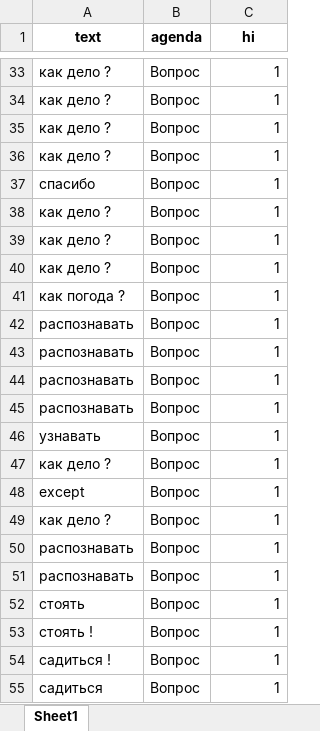
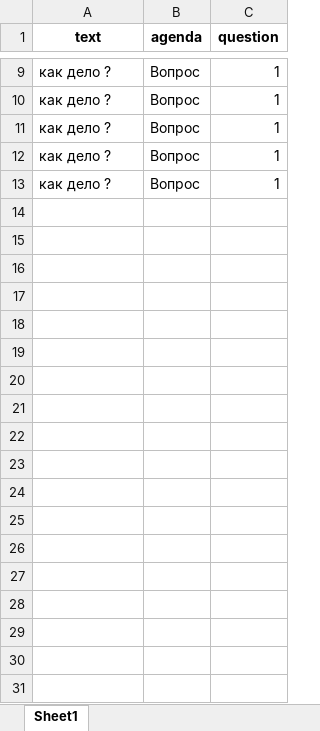
Before and after one commit to maxim-polyakov/MisaTelegramBot, an Excel workbook: recognized_sets/recognized_qu.xlsx, sheet Sheet1, drawn as a sheet; only a part is shown, gaps mark what is left out; values as stored, in another font and other column widths than the file's, no borders; removed rows and columns are numbered as before the commit, all else as after; the diff covers the shown part only; the diff names each change by its address in the sheet, - before the commit and + after, or states it on an @@ line.

```diff
--- a/recognized_sets/recognized_qu.xlsx (sheet Sheet1)
+++ b/recognized_sets/recognized_qu.xlsx (sheet Sheet1)
-C1: hi
+C1: question
-row 37: спасибо | Вопрос | 1
-row 39: как дело ? | Вопрос | 1
-row 40: как дело ? | Вопрос | 1
-row 41: как погода ? | Вопрос | 1
-row 42: распознавать | Вопрос | 1
-row 43: распознавать | Вопрос | 1
-row 44: распознавать | Вопрос | 1
-row 45: распознавать | Вопрос | 1
-row 46: узнавать | Вопрос | 1
-row 47: как дело ? | Вопрос | 1
-row 48: except | Вопрос | 1
-row 49: как дело ? | Вопрос | 1
-row 50: распознавать | Вопрос | 1
-row 51: распознавать | Вопрос | 1
-row 52: стоять | Вопрос | 1
-row 53: стоять ! | Вопрос | 1
-row 54: садиться ! | Вопрос | 1
-row 55: садиться | Вопрос | 1
```
Also changed, not shown: 3 added rows and 64 removed rows elsewhere in this sheet, datasets/multyclasesset.xlsx, recognized_sets/recognized_hi.xlsx, 9 other files.
